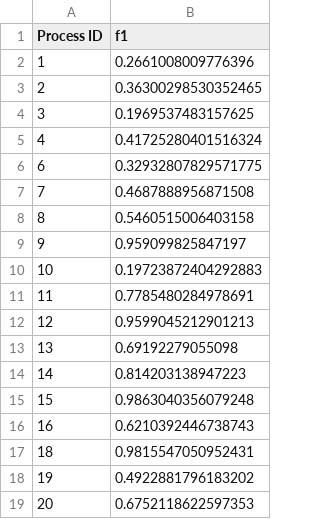
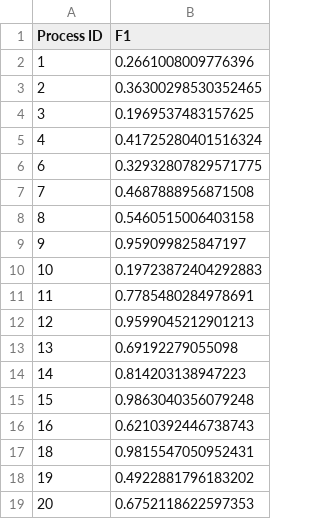
Before and after one commit to jacopoUCL/td2c, a CSV file: notebooks/contributions/td2c_extesions/results/Regression/metrics/f1_td2c_ranking_mean_proc.csv, drawn as a sheet.

```diff
--- a/notebooks/contributions/td2c_extesions/results/Regression/metrics/f1_td2c_ranking_mean_proc.csv
+++ b/notebooks/contributions/td2c_extesions/results/Regression/metrics/f1_td2c_ranking_mean_proc.csv
@@ -1,2 +1,2 @@
-Process ID,f1
+Process ID,F1
 1,0.2661008009776396
```
Also changed, not shown: 7 other files.
